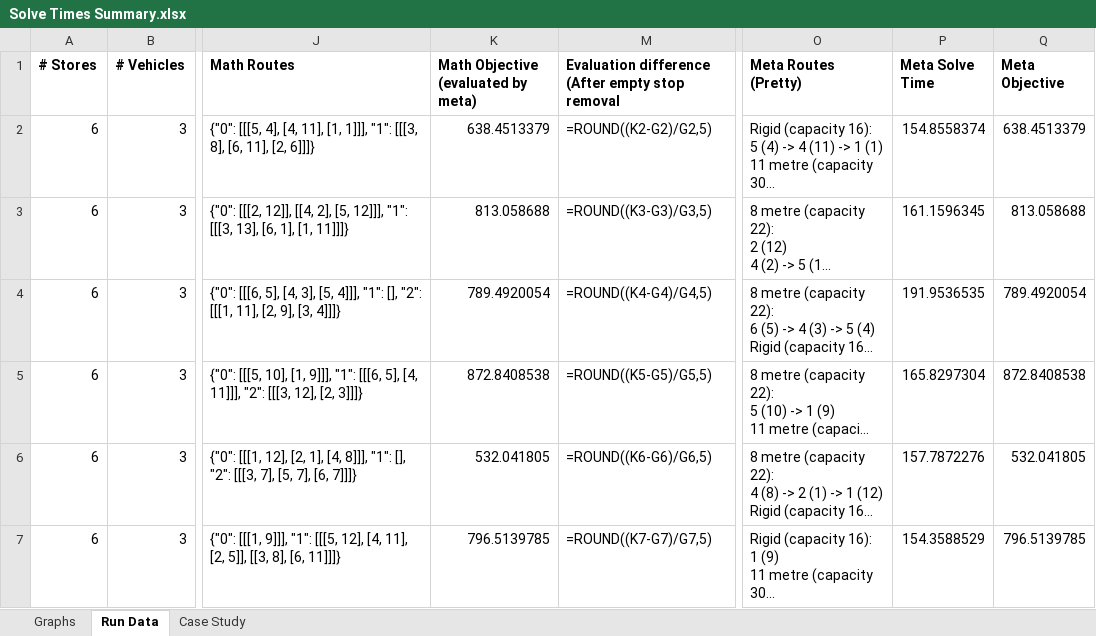
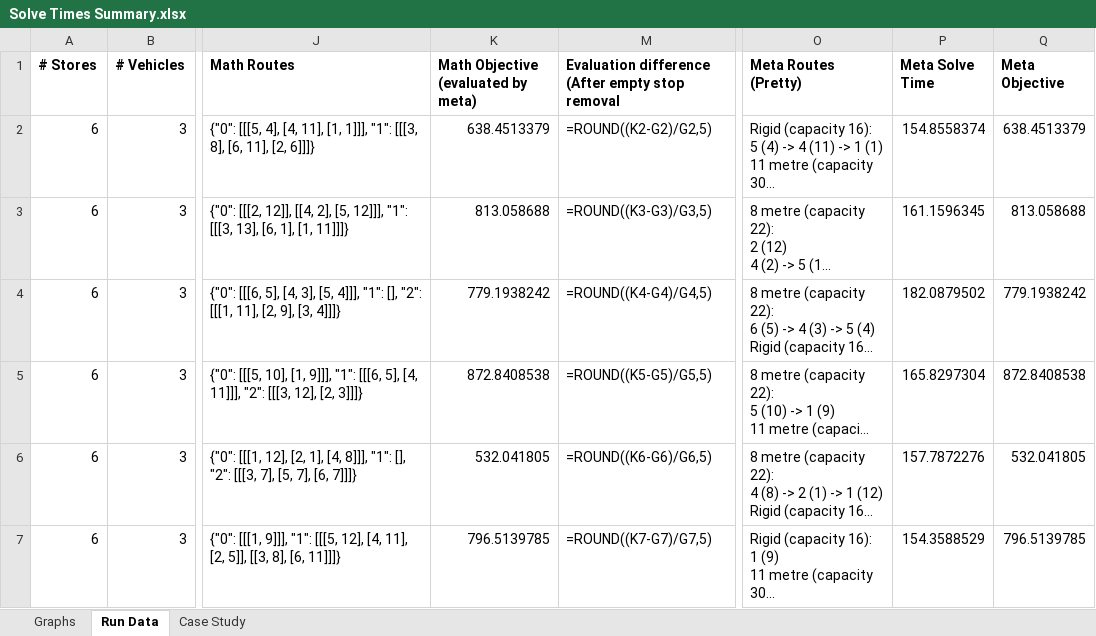
Before and after one commit to Greatmar2/VRP-Case-Study, an Excel workbook: vrp_case_study/Solve Times Summary.xlsx, sheet Run Data, drawn as a sheet; only a part is shown, gaps mark what is left out; long unchanged cells end in …; values as stored, in another font and other column widths than the file's, no borders; formulas without a stored value are shown as written; conditional formats not drawn; the diff covers the shown part only; the diff names each change by its address in the sheet, - before the commit and + after, or states it on an @@ line.

```diff
--- a/vrp_case_study/Solve Times Summary.xlsx (sheet Run Data)
+++ b/vrp_case_study/Solve Times Summary.xlsx (sheet Run Data)
-K4: 789.4920054
+K4: 779.1938242
-P4 (Meta Solve Time): 191.9536535
+P4 (Meta Solve Time): 182.0879502
-Q4 (Meta Objective): 789.4920054
+Q4 (Meta Objective): 779.1938242
```
Also changed, not shown: 92 edited cells elsewhere in this sheet, charts or pictures, 1 other file.
